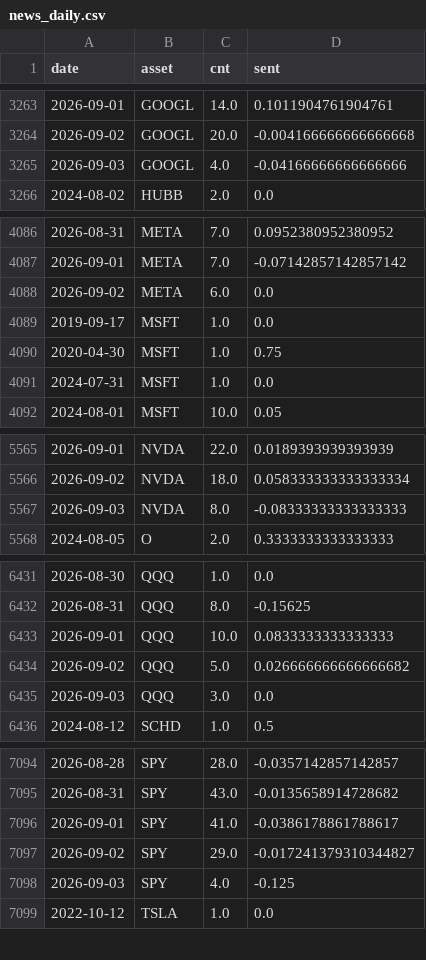
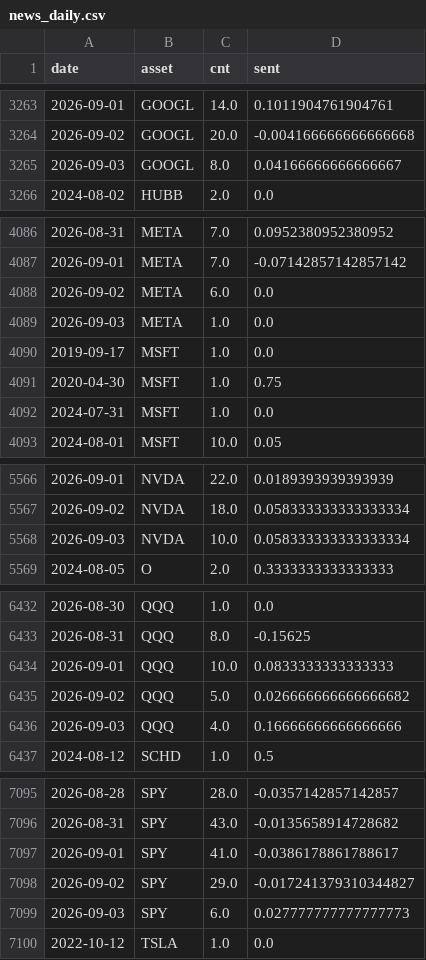
Before and after one commit to Frankestain12/graphfinance, a CSV file: data_store/news_daily.csv, drawn as a sheet; only a part is shown, gaps mark what is left out; the diff covers the shown part only.

```diff
--- a/data_store/news_daily.csv
+++ b/data_store/news_daily.csv
@@ -3264,3 +3264,3 @@ date,asset,cnt,sent
 2026-09-02,GOOGL,20.0,-0.004166666666666668
-2026-09-03,GOOGL,4.0,-0.04166666666666666
+2026-09-03,GOOGL,8.0,0.04166666666666667
 2024-08-02,HUBB,2.0,0.0
@@ -4088,2 +4088,3 @@ date,asset,cnt,sent
 2026-09-02,META,6.0,0.0
+2026-09-03,META,1.0,0.0
 2019-09-17,MSFT,1.0,0.0
@@ -5566,3 +5567,3 @@ date,asset,cnt,sent
 2026-09-02,NVDA,18.0,0.058333333333333334
-2026-09-03,NVDA,8.0,-0.08333333333333333
+2026-09-03,NVDA,10.0,0.058333333333333334
 2024-08-05,O,2.0,0.3333333333333333
@@ -6434,3 +6435,3 @@ date,asset,cnt,sent
 2026-09-02,QQQ,5.0,0.026666666666666682
-2026-09-03,QQQ,3.0,0.0
+2026-09-03,QQQ,4.0,0.16666666666666666
 2024-08-12,SCHD,1.0,0.5
@@ -7097,3 +7098,3 @@ date,asset,cnt,sent
 2026-09-02,SPY,29.0,-0.017241379310344827
-2026-09-03,SPY,4.0,-0.125
+2026-09-03,SPY,6.0,0.027777777777777773
 2022-10-12,TSLA,1.0,0.0
```
Also changed, not shown: 4 edited cells elsewhere in this file, 5 other files.
